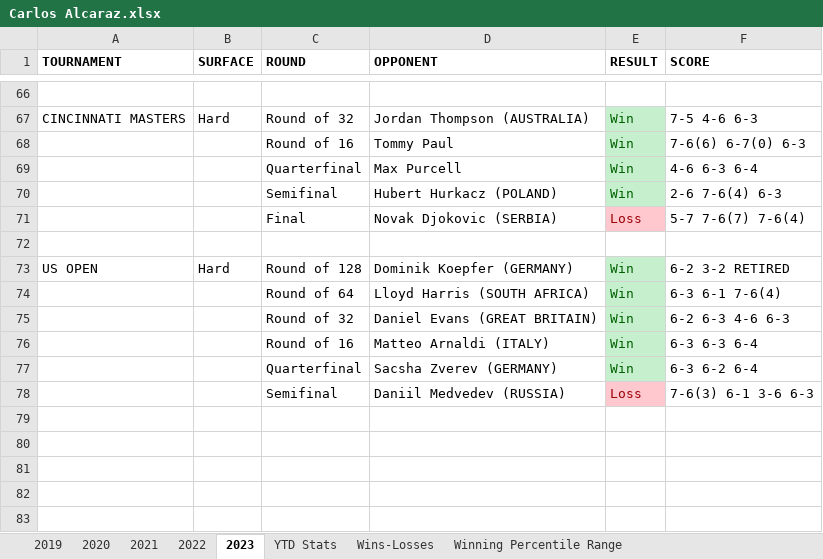
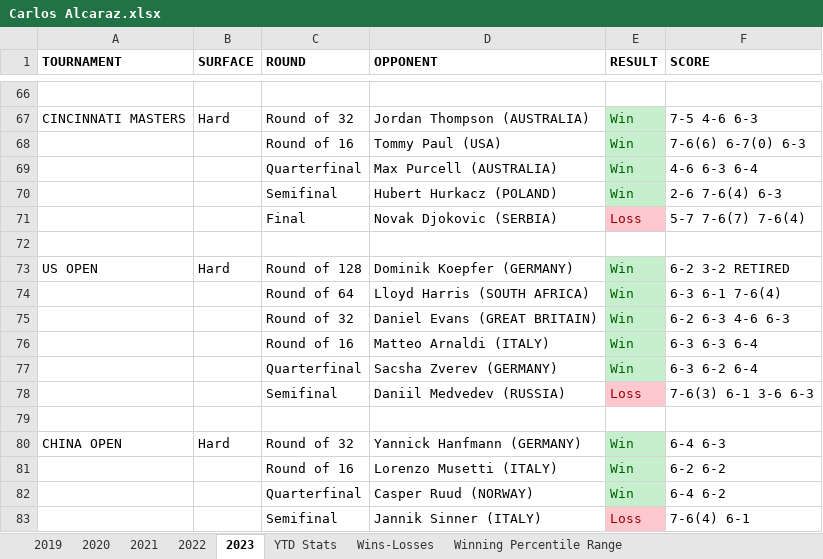
Before and after one commit to soumyavajjhala/soumyavajjhala.github.io, an Excel workbook: Tennis/ATP Tour/Carlos Alcaraz.xlsx, sheet 2023, drawn as a sheet; only a part is shown, gaps mark what is left out; values as stored, in another font and other column widths than the file's, no borders; the diff names each change by its address in the sheet, - before the commit and + after, or states it on an @@ line.

Commit message:
Update tennis

```diff
--- a/Tennis/ATP Tour/Carlos Alcaraz.xlsx (sheet 2023)
+++ b/Tennis/ATP Tour/Carlos Alcaraz.xlsx (sheet 2023)
-D68 (OPPONENT): Tommy Paul
+D68 (OPPONENT): Tommy Paul (USA)
-D69 (OPPONENT): Max Purcell
+D69 (OPPONENT): Max Purcell (AUSTRALIA)
+row 79: (empty)
+row 80: CHINA OPEN | Hard | Round of 32 | Yannick Hanfmann (GERMANY) | Win | 6-4 6-3
+row 81:  |  | Round of 16 | Lorenzo Musetti (ITALY) | Win | 6-2 6-2
+row 82:  |  | Quarterfinal | Casper Ruud (NORWAY) | Win | 6-4 6-2
+row 83:  |  | Semifinal | Jannik Sinner (ITALY) | Loss | 7-6(4) 6-1
```
Also changed, not shown: sheet YTD Stats, charts or pictures, Tennis/ATP Tour/ATP YTD Winning Percentile Range Leaderboad.xlsx, Tennis/WTA Tour/Petra Kvitová.xlsx, 1 other file.
